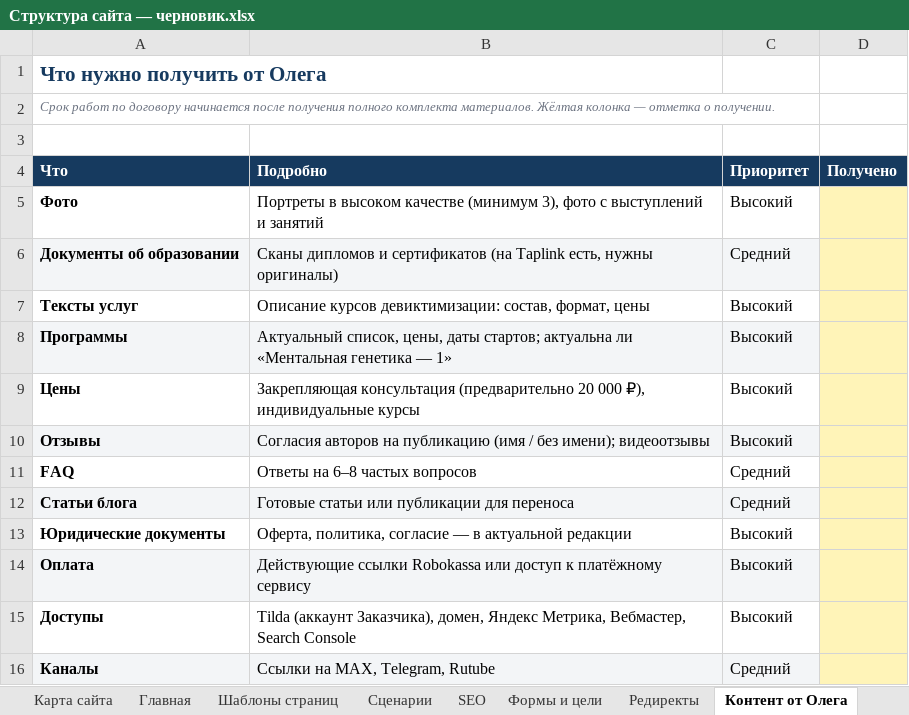
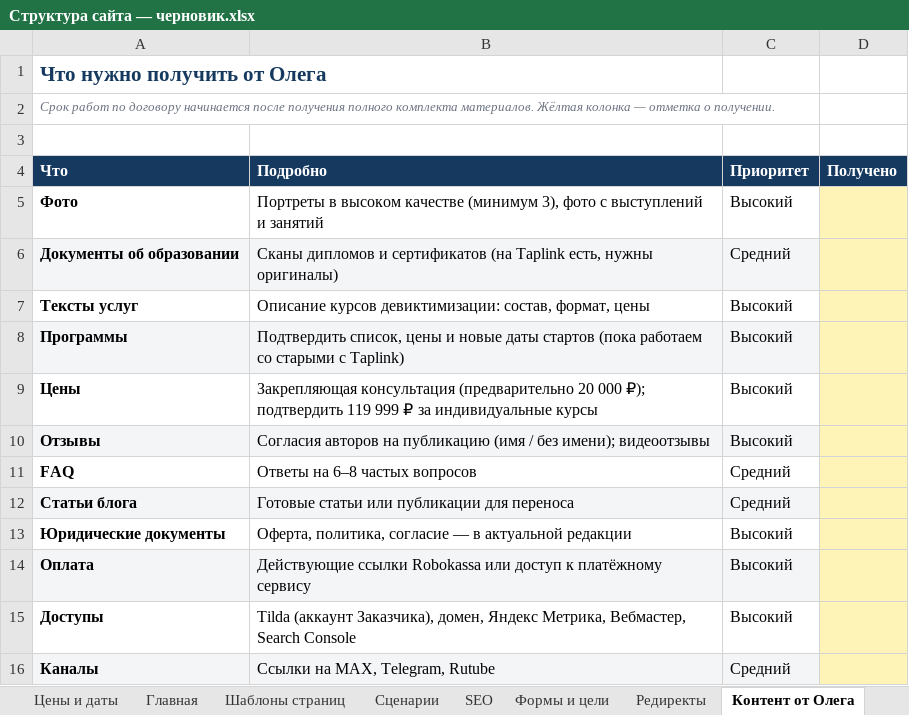
Before and after one commit to obycihina95-web/kurs-fpb-oleg, an Excel workbook: oleghappy-ru/structure/Структура сайта — черновик.xlsx, sheet Контент от Олега, drawn as a sheet; values as stored, in another font and other column widths than the file's, no borders; the diff names each change by its address in the sheet, - before the commit and + after, or states it on an @@ line.

```diff
--- a/oleghappy-ru/structure/Структура сайта — черновик.xlsx (sheet Контент от Олега)
+++ b/oleghappy-ru/structure/Структура сайта — черновик.xlsx (sheet Контент от Олега)
+sheet tab: Цены и даты
-B8 (Подробно): Актуальный список, цены, даты стартов; актуальна ли «Ментальная генетика — 1»
+B8 (Подробно): Подтвердить список, цены и новые даты стартов (пока работаем со старыми с Taplink)
-B9 (Подробно): …20 000 ₽), индивидуальные курсы
+B9 (Подробно): …20 000 ₽); подтвердить 119 999 ₽ за индивидуальные курсы
```
Also changed, not shown: sheet Шаблоны страниц, sheet Главная, sheet Редиректы, sheet Обзор, sheet Карта сайта, oleghappy-ru/analysis/Анализ конкурентов и ЦА — oleghappy.ru.xlsx, 1 other file.
